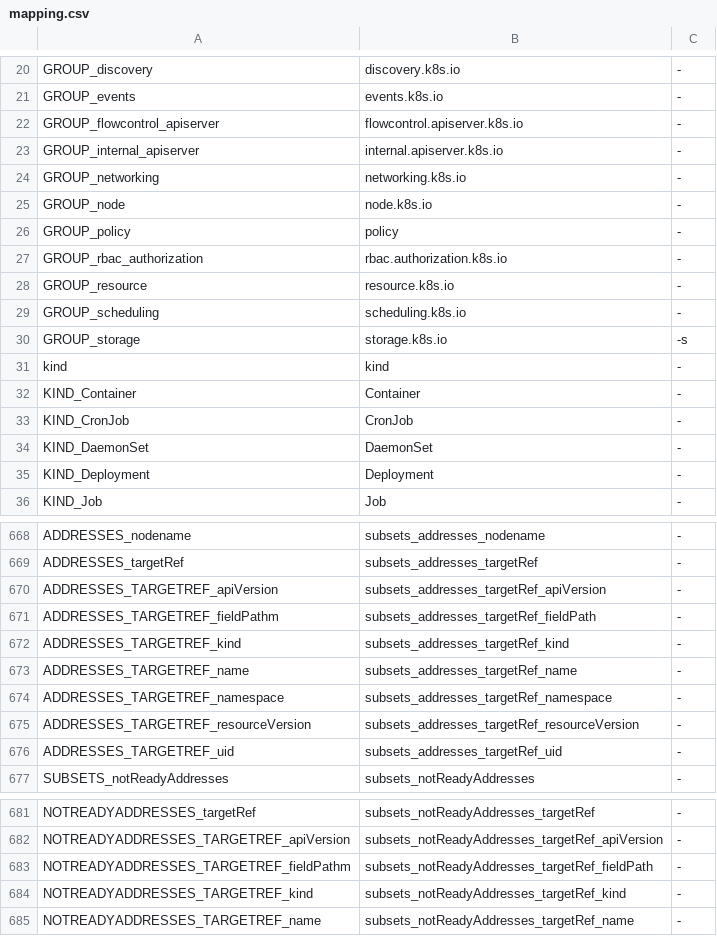
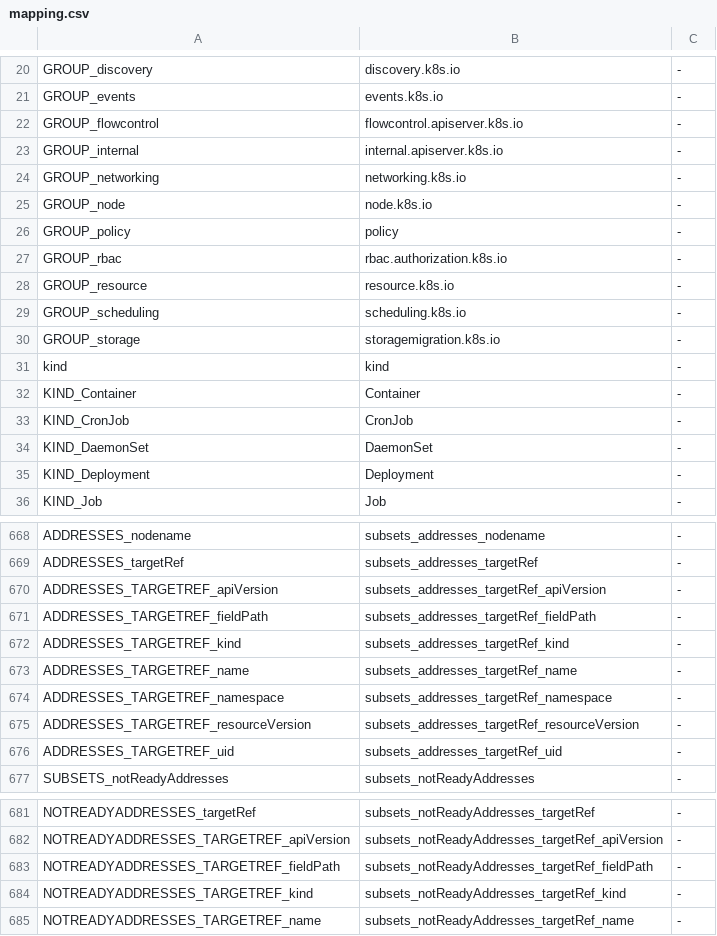
Before and after one commit to Enriquelp/searchInGitHub, a CSV file: resources/mapping.csv, drawn as a sheet; only a part is shown, gaps mark what is left out.

```diff
--- a/resources/mapping.csv
+++ b/resources/mapping.csv
@@ -21,4 +21,4 @@ GROUP_discovery,discovery.k8s.io,-
 GROUP_events,events.k8s.io,-
-GROUP_flowcontrol_apiserver,flowcontrol.apiserver.k8s.io,-
-GROUP_internal_apiserver,internal.apiserver.k8s.io,-
+GROUP_flowcontrol,flowcontrol.apiserver.k8s.io,-
+GROUP_internal,internal.apiserver.k8s.io,-
 GROUP_networking,networking.k8s.io,-
@@ -26,6 +26,6 @@ GROUP_node,node.k8s.io,-
 GROUP_policy,policy,-
-GROUP_rbac_authorization,rbac.authorization.k8s.io,-
+GROUP_rbac,rbac.authorization.k8s.io,-
 GROUP_resource,resource.k8s.io,-
 GROUP_scheduling,scheduling.k8s.io,-
-GROUP_storage,storage.k8s.io,-s
+GROUP_storage,storagemigration.k8s.io,-
 kind,kind,-
@@ -670,3 +670,3 @@ ADDRESSES_targetRef,subsets_addresses_targetRef,-
 ADDRESSES_TARGETREF_apiVersion,subsets_addresses_targetRef_apiVersion,-
-ADDRESSES_TARGETREF_fieldPathm,subsets_addresses_targetRef_fieldPath,-
+ADDRESSES_TARGETREF_fieldPath,subsets_addresses_targetRef_fieldPath,-
 ADDRESSES_TARGETREF_kind,subsets_addresses_targetRef_kind,-
@@ -682,3 +682,3 @@ NOTREADYADDRESSES_targetRef,subsets_notReadyAddresses_targetRef,-
 NOTREADYADDRESSES_TARGETREF_apiVersion,subsets_notReadyAddresses_targetRef_apiVersion,-
-NOTREADYADDRESSES_TARGETREF_fieldPathm,subsets_notReadyAddresses_targetRef_fieldPath,-
+NOTREADYADDRESSES_TARGETREF_fieldPath,subsets_notReadyAddresses_targetRef_fieldPath,-
 NOTREADYADDRESSES_TARGETREF_kind,subsets_notReadyAddresses_targetRef_kind,-
```
Also changed, not shown: 3 other files.
